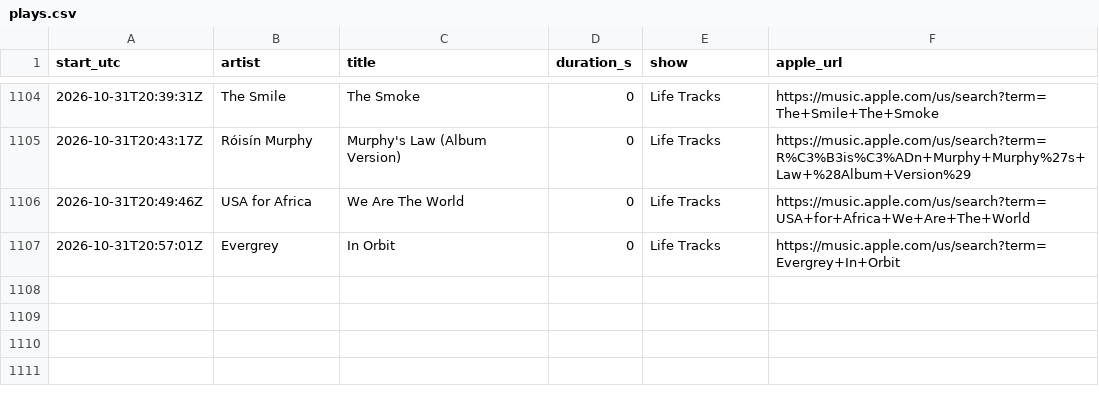
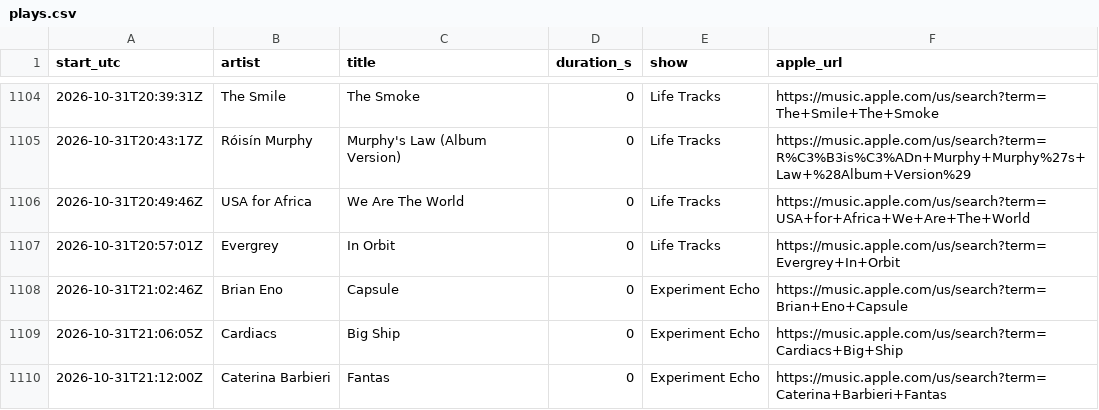
Before and after one commit to rs7hwfctnb-spec/dj-claude-schedule, a CSV file: data/plays.csv, drawn as a sheet; only a part is shown, gaps mark what is left out.

```diff
--- a/data/plays.csv
+++ b/data/plays.csv
@@ -1107 +1107,4 @@ start_utc,artist,title,duration_s,show,apple_url
 2026-10-31T20:57:01Z,Evergrey,In Orbit,0,Life Tracks,https://music.apple.com/us/search?term=Evergrey+In+Orbit
+2026-10-31T21:02:46Z,Brian Eno,Capsule,0,Experiment Echo,https://music.apple.com/us/search?term=Brian+Eno+Capsule
+2026-10-31T21:06:05Z,Cardiacs,Big Ship,0,Experiment Echo,https://music.apple.com/us/search?term=Cardiacs+Big+Ship
+2026-10-31T21:12:00Z,Caterina Barbieri,Fantas,0,Experiment Echo,https://music.apple.com/us/search?term=Caterina+Barbieri+Fantas
```
Also changed, not shown: data/tracks.csv.
